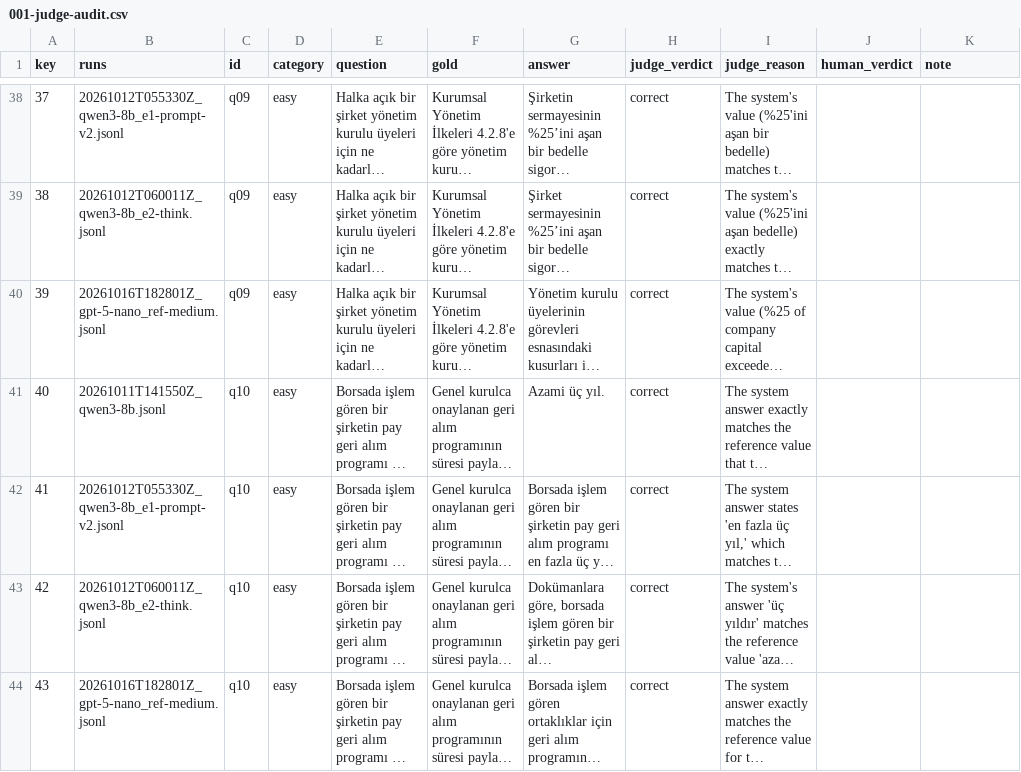
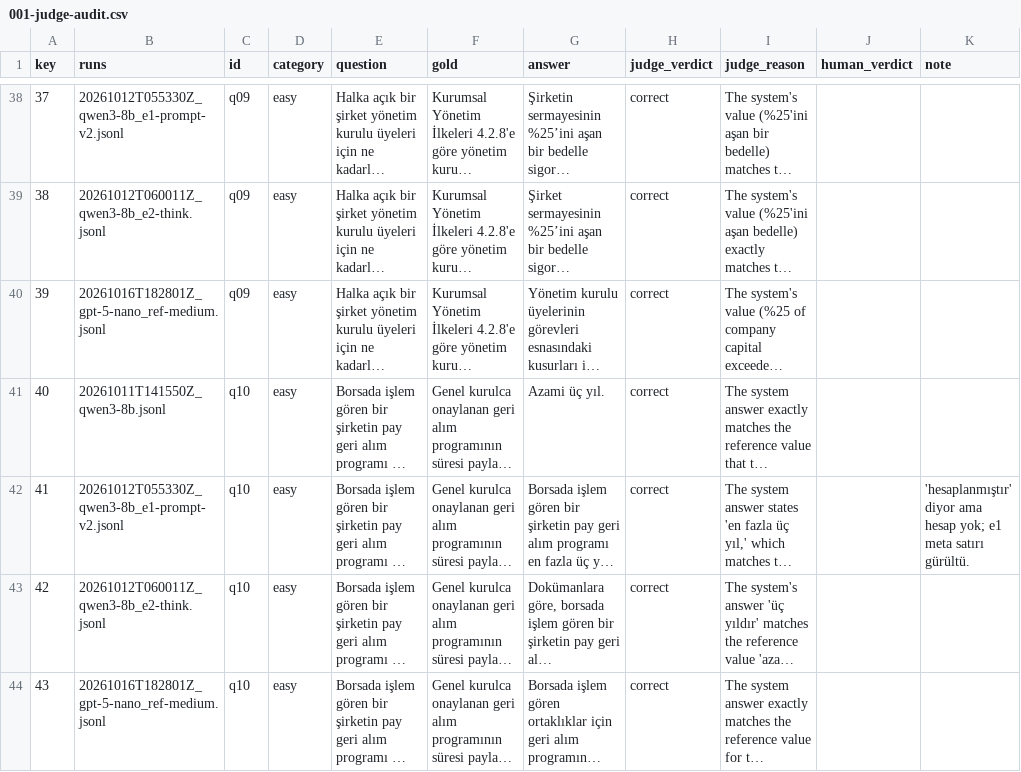
Before and after one commit to enes-uzun/llm-ledger, a CSV file: evals/audits/001-judge-audit.csv, drawn as a sheet; only a part is shown, gaps mark what is left out; long unchanged cells end in …; the diff covers the shown part only; the diff names each change by its address in the sheet, - before the commit and + after, or states it on an @@ line.

```diff
--- a/evals/audits/001-judge-audit.csv
+++ b/evals/audits/001-judge-audit.csv
-K42 (note): (empty)
+K42 (note): 'hesaplanmıştır' diyor ama hesap yok; e1 meta satırı gürültü.
```
Also changed, not shown: 52 edited cells elsewhere in this file, 14 other files.
